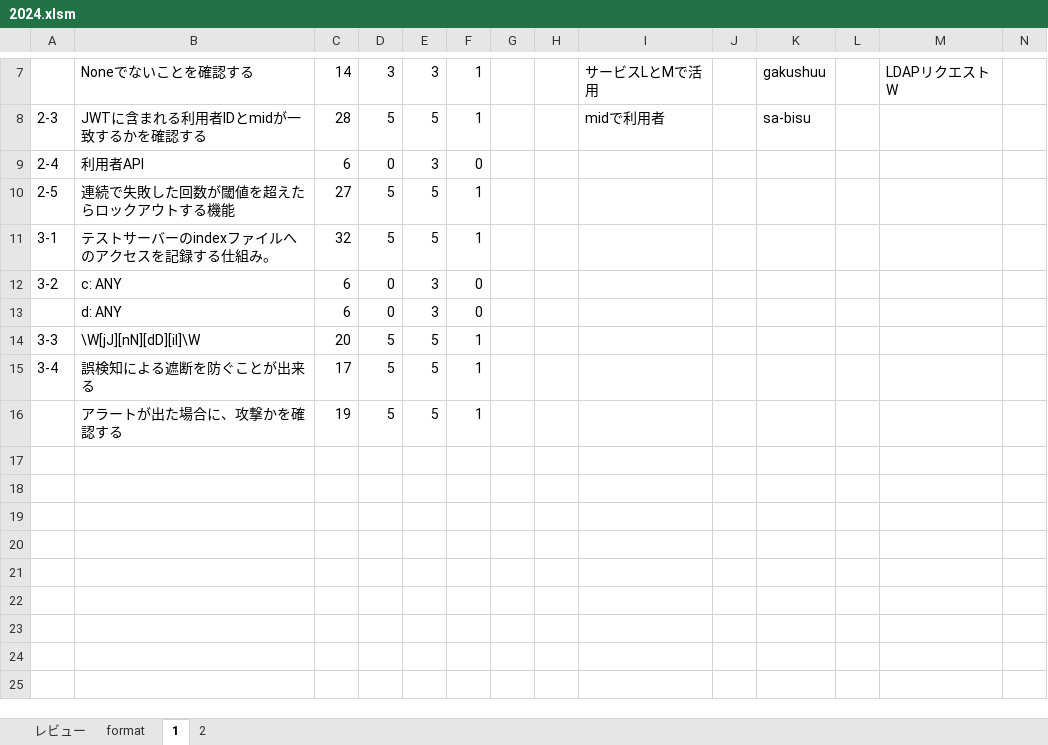
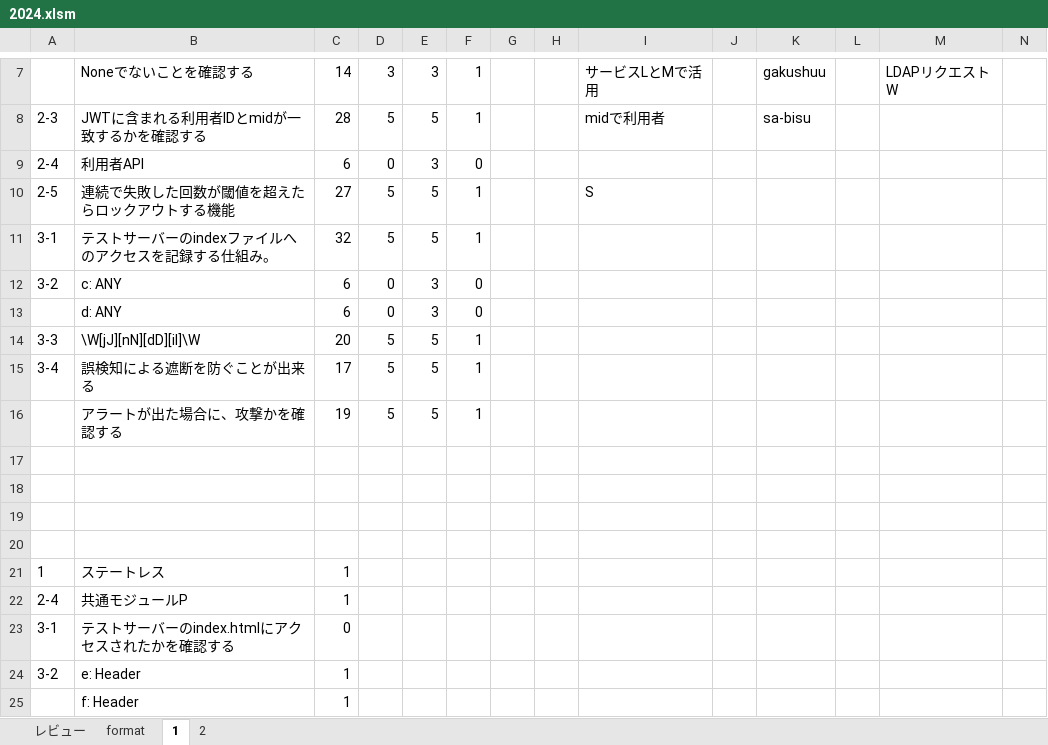
Before and after one commit to Shinichi0713/security_specialist, an Excel workbook: 2025/past_problems/2024.xlsm, sheet 1, drawn as a sheet; only a part is shown, gaps mark what is left out; values as stored, in another font and other column widths than the file's, no borders; rows hold the shown columns only; the diff names each change by its address in the sheet, - before the commit and + after, or states it on an @@ line.

Commit message:
up

```diff
--- a/2025/past_problems/2024.xlsm (sheet 1)
+++ b/2025/past_problems/2024.xlsm (sheet 1)
-I10: (empty)
+I10: S
+row 17: (empty)
+row 18: (empty)
+row 19: (empty)
+row 20: (empty)
+row 21: 1 | ステートレス | 1
+row 22: 2-4 | 共通モジュールP | 1
+row 23: 3-1 | テストサーバーのindex.htmlにアクセスされたかを確認する | 0
+row 24: 3-2 | e: Header | 1
+row 25:  | f: Header | 1
```
